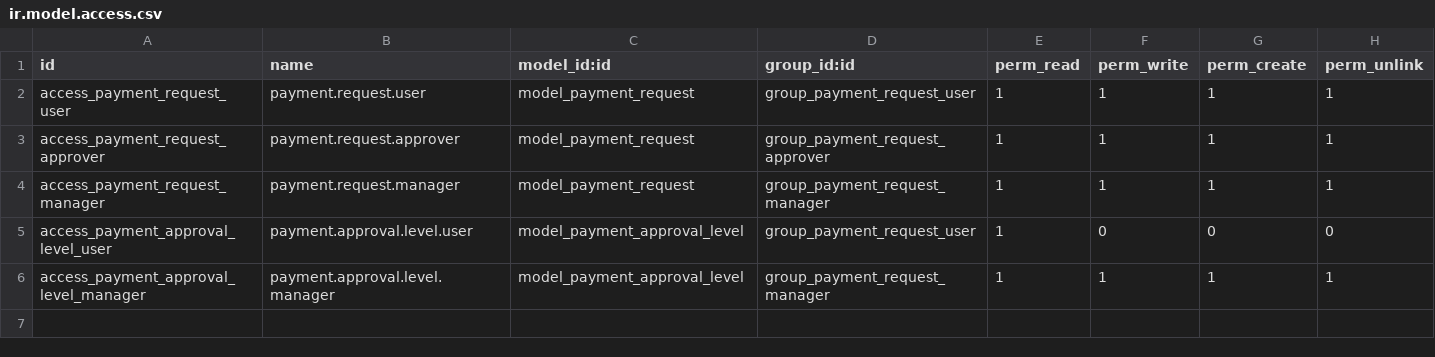
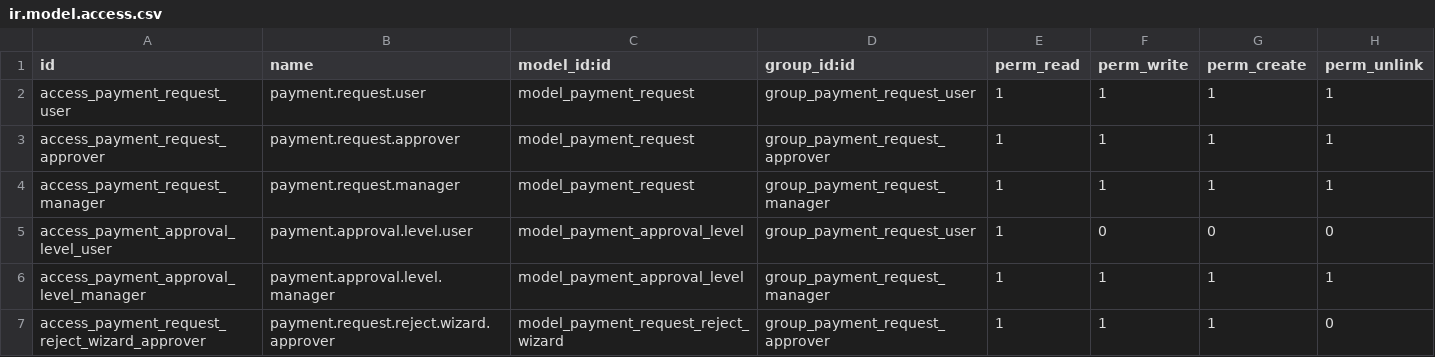
Before and after one commit to iabrahamdavid/docker-odoo, a CSV file: src/custom/prueba-tecnica/payment_request/security/ir.model.access.csv, drawn as a sheet.

Commit message:
[FEAT] payment_request: wizard de rechazo con motivo obligatorio publicado en el chatter (4.B)
- Nuevo wizard payment.request.reject.wizard con motivo obligatorio; el boton
  Rechazar lo abre y solo lo ve el aprobador asignado.
- action_reject exige el motivo tambien al llamarse por RPC, solo lo ejecuta el
  aprobador asignado, publica el motivo en el chatter (el solicitante, seguidor
  de su solicitud, recibe la notificacion) y cierra la actividad.
- Pruebas del tramo A: los rechazos pasan un motivo.

Verificado: 14/14 en verde; flujo del wizard probado con usuarios reales
(sin motivo no guarda, motivo en el chatter y notificado al solicitante).

```diff
--- a/src/custom/prueba-tecnica/payment_request/security/ir.model.access.csv
+++ b/src/custom/prueba-tecnica/payment_request/security/ir.model.access.csv
@@ -6 +6,2 @@ access_payment_approval_level_user,payment.approval.level.user,model_payment_app
 access_payment_approval_level_manager,payment.approval.level.manager,model_payment_approval_level,group_payment_request_manager,1,1,1,1
+access_payment_request_reject_wizard_approver,payment.request.reject.wizard.approver,model_payment_request_reject_wizard,group_payment_request_approver,1,1,1,0
```
Also changed, not shown: 8 other files.
